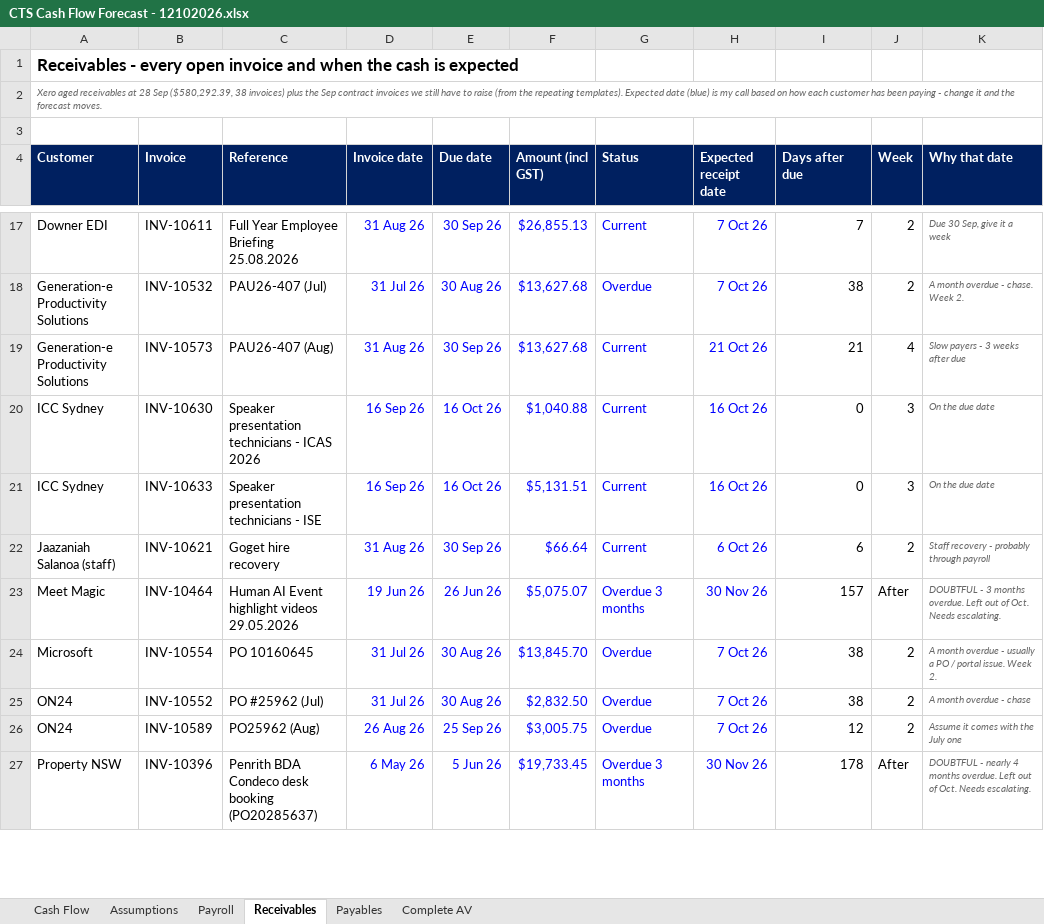
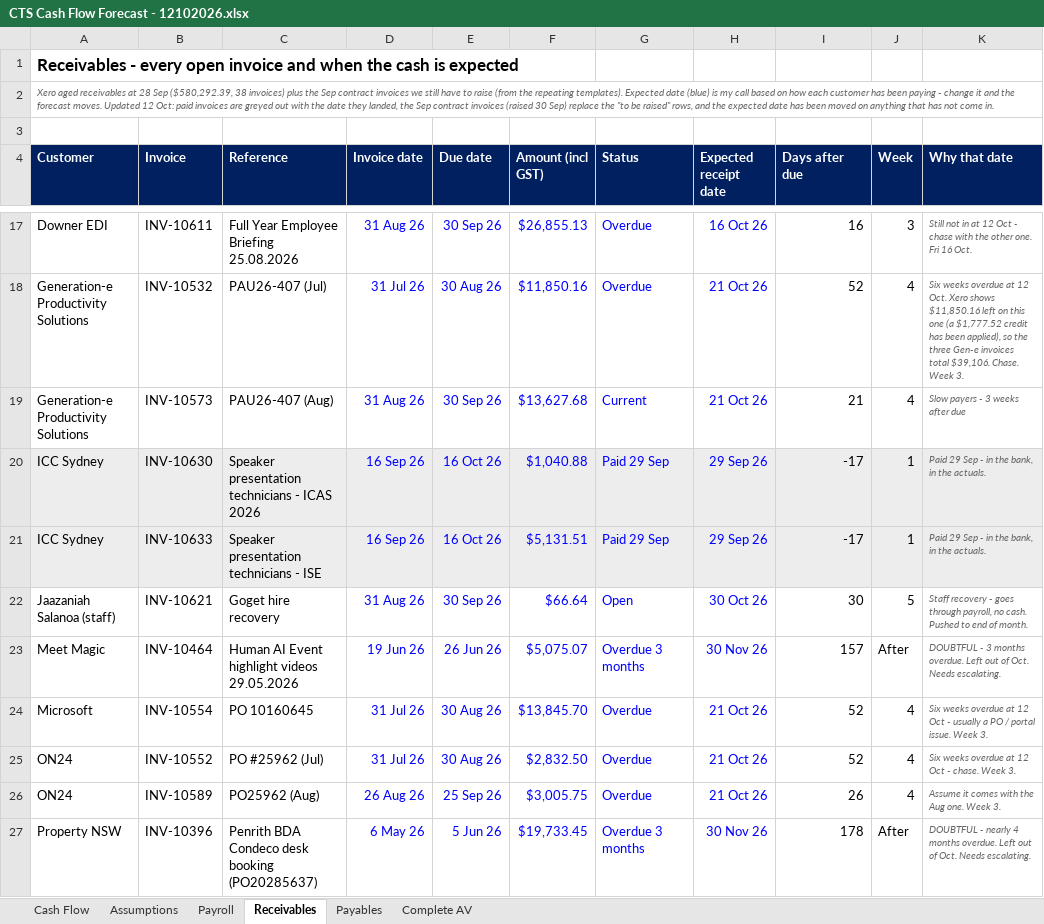
Before and after one commit to WesleyNelson-O33/Claude, an Excel workbook: cashflow/CTS Cash Flow Forecast - 12102026.xlsx, sheet Receivables, drawn as a sheet; only a part is shown, gaps mark what is left out; values as stored, in another font and other column widths than the file's, no borders; the diff covers the shown part only; the diff names each change by its address in the sheet, - before the commit and + after, or states it on an @@ line.

```diff
--- a/cashflow/CTS Cash Flow Forecast - 12102026.xlsx (sheet Receivables)
+++ b/cashflow/CTS Cash Flow Forecast - 12102026.xlsx (sheet Receivables)
-A2 (Customer): …forecast moves.
+A2 (Customer): …forecast moves. Updated 12 Oct: paid invoices are greyed out with the date they landed, the Sep contract invoices (raised 30 Sep) replace the "to be raised" rows, and the expected date has been moved on anything that has not come in.
-G17 (Status): Current
+G17 (Status): Overdue
-H17 (Expected receipt date): 7 Oct 26
+H17 (Expected receipt date): 16 Oct 26
-I17 (Days after due): 7
+I17 (Days after due): 16
-J17 (Week): 2
+J17 (Week): 3
-K17 (Why that date): Due 30 Sep, give it a week
+K17 (Why that date): Still not in at 12 Oct - chase with the other one. Fri 16 Oct.
-F18 (Amount (incl GST)): $13,627.68
+F18 (Amount (incl GST)): $11,850.16
-H18 (Expected receipt date): 7 Oct 26
+H18 (Expected receipt date): 21 Oct 26
-I18 (Days after due): 38
+I18 (Days after due): 52
-J18 (Week): 2
+J18 (Week): 4
-K18 (Why that date): A month overdue - chase. Week 2.
+K18 (Why that date): Six weeks overdue at 12 Oct. Xero shows $11,850.16 left on this one (a $1,777.52 credit has been applied), so the three Gen-e invoices total $39,106. Chase. Week 3.
-A20:K21 fill: none
+A20:K21 fill: #EDEDED
-G20:G21 (Status): Current
+G20:G21 (Status): Paid 29 Sep
-H20:H21 (Expected receipt date): 16 Oct 26
+H20:H21 (Expected receipt date): 29 Sep 26
-I20:I21 (Days after due): 0
+I20:I21 (Days after due): -17
-J20:J21 (Week): 3
+J20:J21 (Week): 1
-K20:K21 (Why that date): On the due date
+K20:K21 (Why that date): Paid 29 Sep - in the bank, in the actuals.
-G22 (Status): Current
+G22 (Status): Open
-H22 (Expected receipt date): 6 Oct 26
+H22 (Expected receipt date): 30 Oct 26
-I22 (Days after due): 6
+I22 (Days after due): 30
-J22 (Week): 2
+J22 (Week): 5
-K22 (Why that date): …recovery - probably through payroll
+K22 (Why that date): …recovery - goes through payroll, no cash. Pushed to end of month.
-H24:H26 (Expected receipt date): 7 Oct 26
+H24:H26 (Expected receipt date): 21 Oct 26
-I24:I25 (Days after due): 38
+I24:I25 (Days after due): 52
-J24:J26 (Week): 2
+J24:J26 (Week): 4
-K24 (Why that date): A month overdue - usually a PO / portal issue. Week 2.
+K24 (Why that date): Six weeks overdue at 12 Oct - usually a PO / portal issue. Week 3.
-K25 (Why that date): A month overdue - chase
+K25 (Why that date): Six weeks overdue at 12 Oct - chase. Week 3.
-I26 (Days after due): 12
+I26 (Days after due): 26
-K26 (Why that date): Assume it comes with the July one
+K26 (Why that date): Assume it comes with the Aug one. Week 3.
```
Also changed, not shown: 23 added rows, 10 removed rows, 89 edited cells and cell formats elsewhere in this sheet, sheet Payables, sheet Cash Flow, formulas that keep their value, 1 other file.
